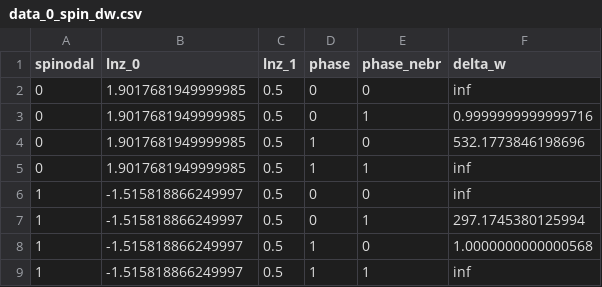
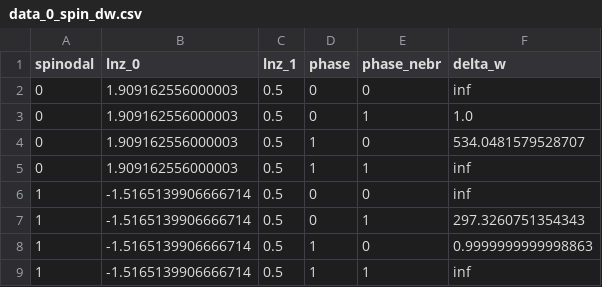
Before and after one commit to wpk-nist-gov/tmmc-lnpy, a CSV file: examples/HS_mix/data_0_spin_dw.csv, drawn as a sheet.

```diff
--- a/examples/HS_mix/data_0_spin_dw.csv
+++ b/examples/HS_mix/data_0_spin_dw.csv
@@ -1,9 +1,9 @@
 spinodal,lnz_0,lnz_1,phase,phase_nebr,delta_w
-0,1.9017681949999985,0.5,0,0,inf
-0,1.9017681949999985,0.5,0,1,0.9999999999999716
-0,1.9017681949999985,0.5,1,0,532.1773846198696
-0,1.9017681949999985,0.5,1,1,inf
-1,-1.515818866249997,0.5,0,0,inf
-1,-1.515818866249997,0.5,0,1,297.1745380125994
-1,-1.515818866249997,0.5,1,0,1.0000000000000568
-1,-1.515818866249997,0.5,1,1,inf
+0,1.909162556000003,0.5,0,0,inf
+0,1.909162556000003,0.5,0,1,1.0
+0,1.909162556000003,0.5,1,0,534.0481579528707
+0,1.909162556000003,0.5,1,1,inf
+1,-1.5165139906666714,0.5,0,0,inf
+1,-1.5165139906666714,0.5,0,1,297.3260751354343
+1,-1.5165139906666714,0.5,1,0,0.9999999999998863
+1,-1.5165139906666714,0.5,1,1,inf
```
Also changed, not shown: examples/HS_mix/data_0_bino.csv, examples/HS_mix/data_0_bino_dw.csv, 18 other files.
